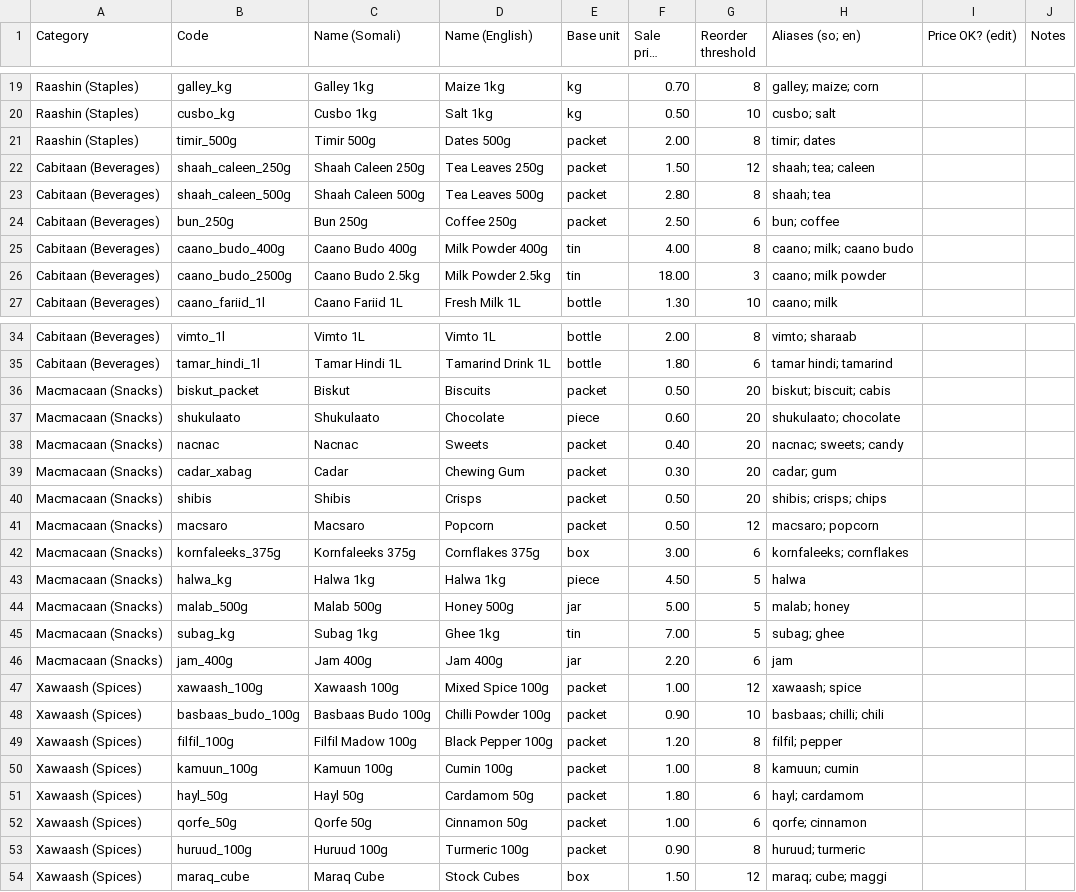
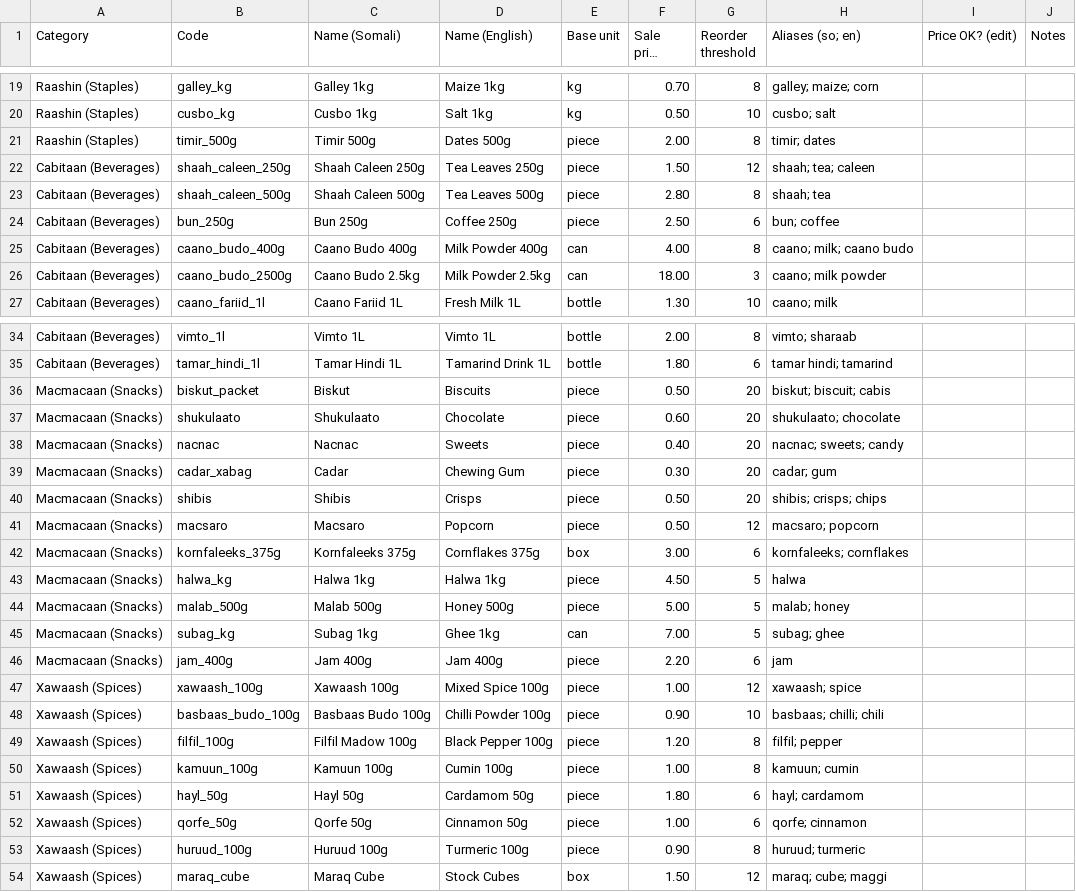
Before and after one commit to nouromar/dukan, a CSV file: templates/dukaan-cunto-catalog-review.csv, drawn as a sheet; only a part is shown, gaps mark what is left out; long unchanged cells end in …; the diff covers the shown part only.

```diff
--- a/templates/dukaan-cunto-catalog-review.csv
+++ b/templates/dukaan-cunto-catalog-review.csv
@@ -20,8 +20,8 @@ Raashin (Staples),galley_kg,Galley 1kg,Maize 1kg,kg,0.70,8,galley; maize; corn,,
 Raashin (Staples),cusbo_kg,Cusbo 1kg,Salt 1kg,kg,0.50,10,cusbo; salt,,
-Raashin (Staples),timir_500g,Timir 500g,Dates 500g,packet,2.00,8,timir; dates,,
-Cabitaan (Beverages),shaah_caleen_250g,Shaah Caleen 250g,Tea Leaves 250g,packet,1.50,12,shaah; tea; caleen,,
-Cabitaan (Beverages),shaah_caleen_500g,Shaah Caleen 500g,Tea Leaves 500g,packet,2.80,8,shaah; tea,,
-Cabitaan (Beverages),bun_250g,Bun 250g,Coffee 250g,packet,2.50,6,bun; coffee,,
-Cabitaan (Beverages),caano_budo_400g,Caano Budo 400g,Milk Powder 400g,tin,4.00,8,caano; milk; caano budo,,
-Cabitaan (Beverages),caano_budo_2500g,Caano Budo 2.5kg,Milk Powder 2.5kg,tin,18.00,3,caano; milk powder,,
+Raashin (Staples),timir_500g,Timir 500g,Dates 500g,piece,2.00,8,timir; dates,,
+Cabitaan (Beverages),shaah_caleen_250g,Shaah Caleen 250g,Tea Leaves 250g,piece,1.50,12,shaah; tea; caleen,,
+Cabitaan (Beverages),shaah_caleen_500g,Shaah Caleen 500g,Tea Leaves 500g,piece,2.80,8,shaah; tea,,
+Cabitaan (Beverages),bun_250g,Bun 250g,Coffee 250g,piece,2.50,6,bun; coffee,,
+Cabitaan (Beverages),caano_budo_400g,Caano Budo 400g,Milk Powder 400g,can,4.00,8,caano; milk; caano budo,,
+Cabitaan (Beverages),caano_budo_2500g,Caano Budo 2.5kg,Milk Powder 2.5kg,can,18.00,3,caano; milk powder,,
 Cabitaan (Beverages),caano_fariid_1l,Caano Fariid 1L,Fresh Milk 1L,bottle,1.30,10,caano; milk,,
@@ -35,20 +35,20 @@ Cabitaan (Beverages),vimto_1l,Vimto 1L,Vimto 1L,bottle,2.00,8,vimto; sharaab,,
 Cabitaan (Beverages),tamar_hindi_1l,Tamar Hindi 1L,Tamarind Drink 1L,bottle,1.80,6,tamar hindi; tamarind,,
-Macmacaan (Snacks),biskut_packet,Biskut,Biscuits,packet,0.50,20,biskut; biscuit; cabis,,
+Macmacaan (Snacks),biskut_packet,Biskut,Biscuits,piece,0.50,20,biskut; biscuit; cabis,,
 Macmacaan (Snacks),shukulaato,Shukulaato,Chocolate,piece,0.60,20,shukulaato; chocolate,,
-Macmacaan (Snacks),nacnac,Nacnac,Sweets,packet,0.40,20,nacnac; sweets; candy,,
-Macmacaan (Snacks),cadar_xabag,Cadar,Chewing Gum,packet,0.30,20,cadar; gum,,
-Macmacaan (Snacks),shibis,Shibis,Crisps,packet,0.50,20,shibis; crisps; chips,,
-Macmacaan (Snacks),macsaro,Macsaro,Popcorn,packet,0.50,12,macsaro; popcorn,,
+Macmacaan (Snacks),nacnac,Nacnac,Sweets,piece,0.40,20,nacnac; sweets; candy,,
+Macmacaan (Snacks),cadar_xabag,Cadar,Chewing Gum,piece,0.30,20,cadar; gum,,
+Macmacaan (Snacks),shibis,Shibis,Crisps,piece,0.50,20,shibis; crisps; chips,,
+Macmacaan (Snacks),macsaro,Macsaro,Popcorn,piece,0.50,12,macsaro; popcorn,,
 Macmacaan (Snacks),kornfaleeks_375g,Kornfaleeks 375g,Cornflakes 375g,box,3.00,6,kornfaleeks; cornflakes,,
 Macmacaan (Snacks),halwa_kg,Halwa 1kg,Halwa 1kg,piece,4.50,5,halwa,,
-Macmacaan (Snacks),malab_500g,Malab 500g,Honey 500g,jar,5.00,5,malab; honey,,
-Macmacaan (Snacks),subag_kg,Subag 1kg,Ghee 1kg,tin,7.00,5,subag; ghee,,
-Macmacaan (Snacks),jam_400g,Jam 400g,Jam 400g,jar,2.20,6,jam,,
-Xawaash (Spices),xawaash_100g,Xawaash 100g,Mixed Spice 100g,packet,1.00,12,xawaash; spice,,
-Xawaash (Spices),basbaas_budo_100g,Basbaas Budo 100g,Chilli Powder 100g,packet,0.90,10,basbaas; chilli; chili,,
-Xawaash (Spices),filfil_100g,Filfil Madow 100g,Black Pepper 100g,packet,1.20,8,filfil; pepper,,
-Xawaash (Spices),kamuun_100g,Kamuun 100g,Cumin 100g,packet,1.00,8,kamuun; cumin,,
-Xawaash (Spices),hayl_50g,Hayl 50g,Cardamom 50g,packet,1.80,6,hayl; cardamom,,
-Xawaash (Spices),qorfe_50g,Qorfe 50g,Cinnamon 50g,packet,1.00,6,qorfe; cinnamon,,
-Xawaash (Spices),huruud_100g,Huruud 100g,Turmeric 100g,packet,0.90,8,huruud; turmeric,,
+Macmacaan (Snacks),malab_500g,Malab 500g,Honey 500g,piece,5.00,5,malab; honey,,
+Macmacaan (Snacks),subag_kg,Subag 1kg,Ghee 1kg,can,7.00,5,subag; ghee,,
+Macmacaan (Snacks),jam_400g,Jam 400g,Jam 400g,piece,2.20,6,jam,,
+Xawaash (Spices),xawaash_100g,Xawaash 100g,Mixed Spice 100g,piece,1.00,12,xawaash; spice,,
+Xawaash (Spices),basbaas_budo_100g,Basbaas Budo 100g,Chilli Powder 100g,piece,0.90,10,basbaas; chilli; chili,,
+Xawaash (Spices),filfil_100g,Filfil Madow 100g,Black Pepper 100g,piece,1.20,8,filfil; pepper,,
+Xawaash (Spices),kamuun_100g,Kamuun 100g,Cumin 100g,piece,1.00,8,kamuun; cumin,,
+Xawaash (Spices),hayl_50g,Hayl 50g,Cardamom 50g,piece,1.80,6,hayl; cardamom,,
+Xawaash (Spices),qorfe_50g,Qorfe 50g,Cinnamon 50g,piece,1.00,6,qorfe; cinnamon,,
+Xawaash (Spices),huruud_100g,Huruud 100g,Turmeric 100g,piece,0.90,8,huruud; turmeric,,
 Xawaash (Spices),maraq_cube,Maraq Cube,Stock Cubes,box,1.50,12,maraq; cube; maggi,,
```
Also changed, not shown: 17 edited cells elsewhere in this file, 3 other files.
